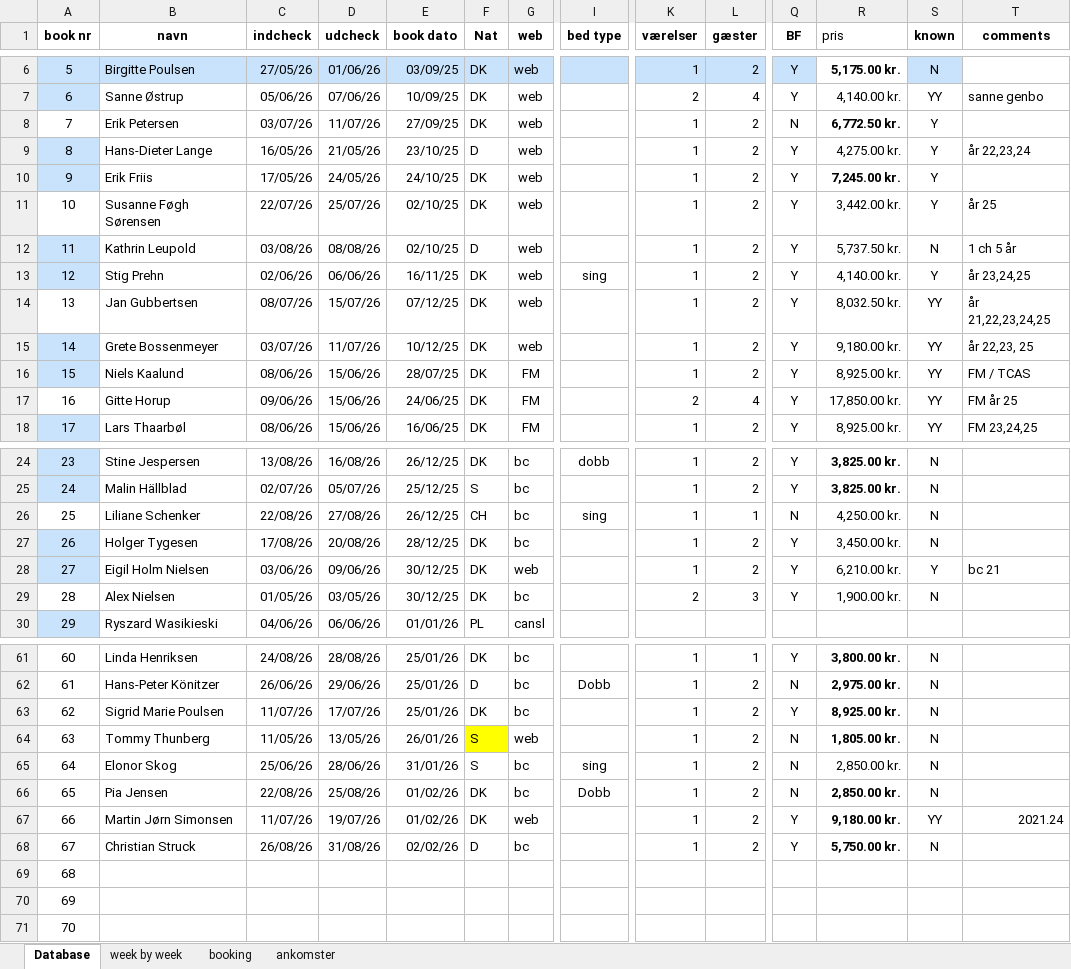
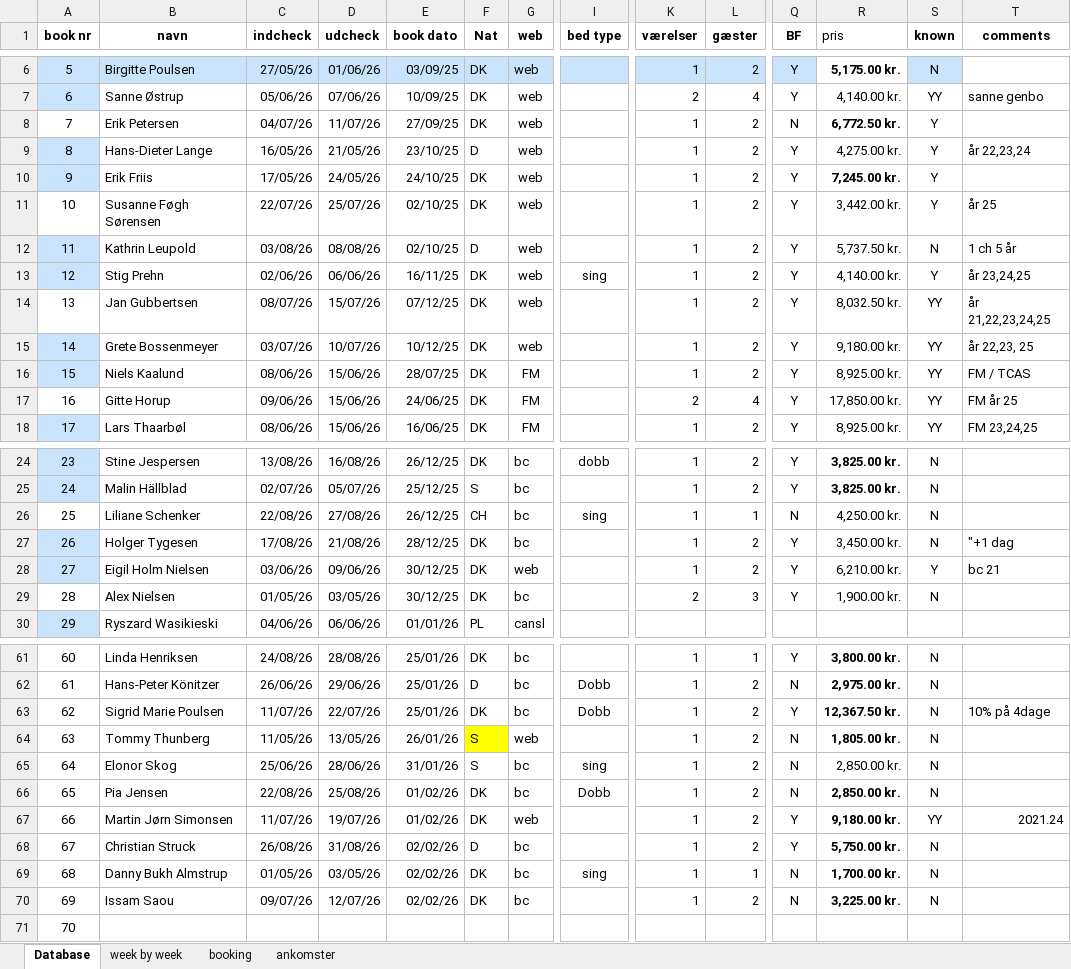
Before and after one commit to Hammerknuden/HK-portal10, an Excel workbook: 2026_BOOKING 10.xlsx, sheet Database, drawn as a sheet; only a part is shown, gaps mark what is left out; values as stored, in another font and other column widths than the file's, no borders; the diff covers the shown part only; the diff names each change by its address in the sheet, - before the commit and + after, or states it on an @@ line.

```diff
--- a/2026_BOOKING 10.xlsx (sheet Database)
+++ b/2026_BOOKING 10.xlsx (sheet Database)
-C8 (indcheck): 03/07/26
+C8 (indcheck): 04/07/26
-D15 (udcheck): 11/07/26
+D15 (udcheck): 10/07/26
-D27 (udcheck): 20/08/26
+D27 (udcheck): 21/08/26
-T27 (comments): (empty)
+T27 (comments): "+1 dag
-D63 (udcheck): 17/07/26
+D63 (udcheck): 22/07/26
-I63 (bed type): (empty)
+I63 (bed type): Dobb
-R63 (pris): 8,925.00 kr.
+R63 (pris): 12,367.50 kr.
-T63 (comments): (empty)
+T63 (comments): 10% på 4dage
-B69 (navn): (empty)
+B69 (navn): Danny Bukh Almstrup
-C69 (indcheck): (empty)
+C69 (indcheck): 01/05/26
-D69 (udcheck): (empty)
+D69 (udcheck): 03/05/26
-E69:E70 (book dato): (empty)
+E69:E70 (book dato): 02/02/26
-F69:F70 (Nat): (empty)
+F69:F70 (Nat): DK
-G69:G70 (web): (empty)
+G69:G70 (web): bc
-I69 (bed type): (empty)
+I69 (bed type): sing
-K69:K70 (værelser): (empty)
+K69:K70 (værelser): 1
-L69 (gæster): (empty)
+L69 (gæster): 1
-Q69:Q70 (BF): (empty)
+Q69:Q70 (BF): N
-R69 (pris): (empty)
+R69 (pris): 1,700.00 kr.
-S69:S70 (known): (empty)
+S69:S70 (known): N
-B70 (navn): (empty)
+B70 (navn): Issam Saou
-C70 (indcheck): (empty)
+C70 (indcheck): 09/07/26
-D70 (udcheck): (empty)
+D70 (udcheck): 12/07/26
-L70 (gæster): (empty)
+L70 (gæster): 2
-R70 (pris): (empty)
+R70 (pris): 3,225.00 kr.
```
Also changed, not shown: 2 edited cells elsewhere in this sheet, sheet booking, sheet ankomster, sheet week by week, charts or pictures.
